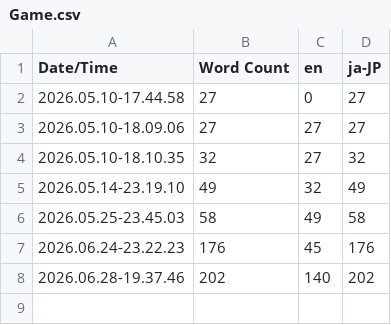
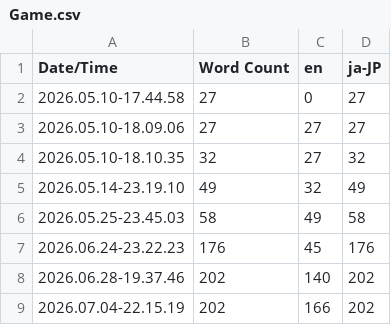
Before and after one commit to rapi0415/CubePets, a CSV file: Content/Localization/Game/Game.csv, drawn as a sheet; the diff names each change by its address in the sheet, - before the commit and + after, or states it on an @@ line.

```diff
--- a/Content/Localization/Game/Game.csv
+++ b/Content/Localization/Game/Game.csv
+row 9: 2026.07.04-22.15.19 | 202 | 166 | 202
```
Also changed, not shown: 10 other files.
